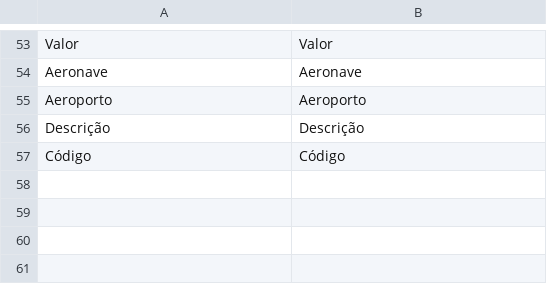
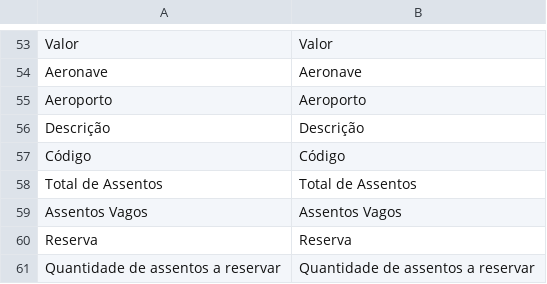
Before and after one commit to gabrielrtakeda/app-comprar-passagens-aereas, a CSV file: modules/Translation/Languages/br.csv, drawn as a sheet; only a part is shown, gaps mark what is left out.

```diff
--- a/modules/Translation/Languages/br.csv
+++ b/modules/Translation/Languages/br.csv
@@ -57 +57,5 @@ Descrição;Descrição
 Código;Código
+Total de Assentos;Total de Assentos
+Assentos Vagos;Assentos Vagos
+Reserva;Reserva
+Quantidade de assentos a reservar;Quantidade de assentos a reservar
```
Also changed, not shown: modules/Translation/Languages/uk.csv, 4 other files.
